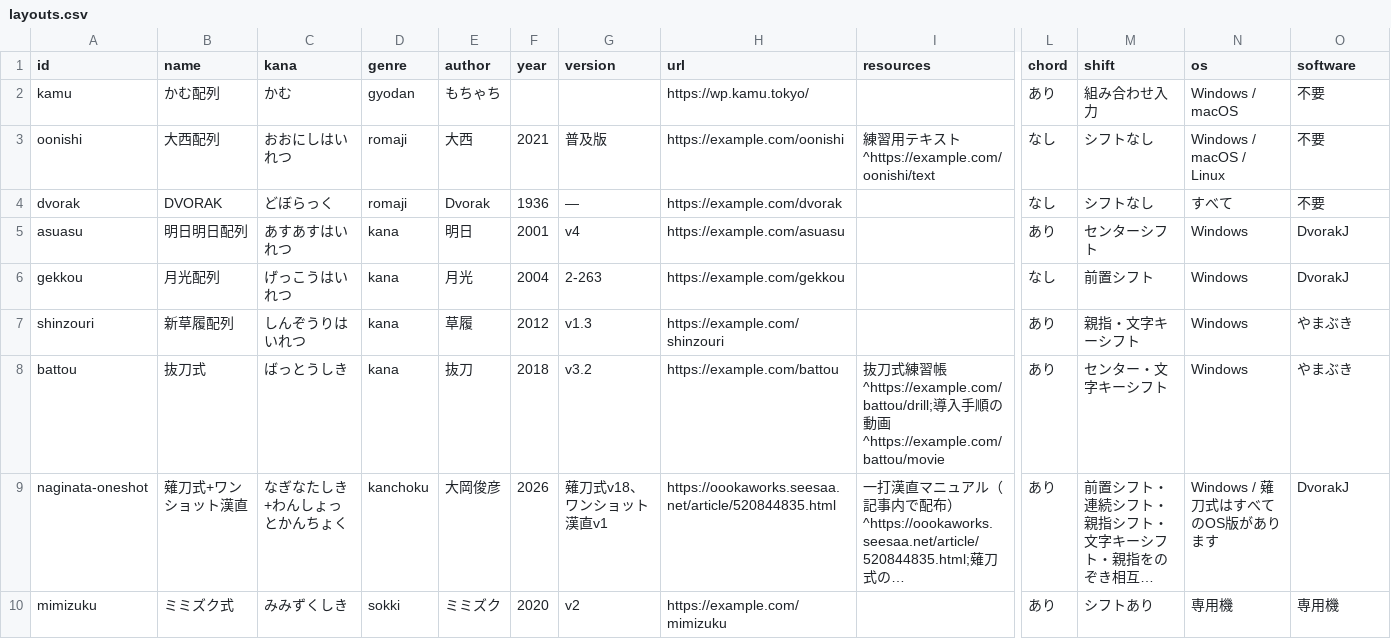
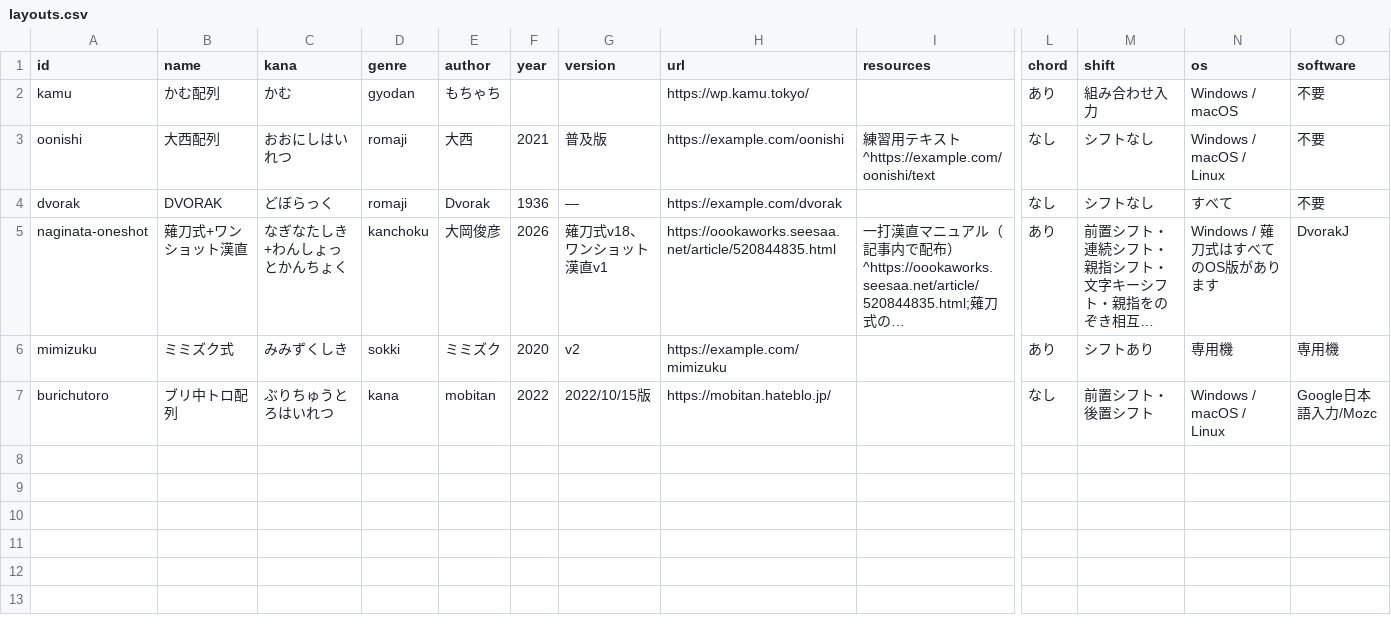
Before and after one commit to kana-hairetsu/shinhairetsu-catalog, a CSV file: src/data/layouts.csv, drawn as a sheet; only a part is shown, gaps mark what is left out; long unchanged cells end in …; removed rows and columns are numbered as before the commit, all else as after; rows hold the shown columns only; the diff names each change by its address in the sheet, - before the commit and + after, or states it on an @@ line.

Commit message:
ブリ中トロ配列を追加

```diff
--- a/src/data/layouts.csv
+++ b/src/data/layouts.csv
-row 5: asuasu | 明日明日配列 | あすあすはいれつ | kana | 明日 | 2001 | v4 | https://example.com/asuasu |  | あり | センターシフト | Windows | DvorakJ
-row 6: gekkou | 月光配列 | げっこうはいれつ | kana | 月光 | 2004 | 2-263 | https://example.com/gekkou |  | なし | 前置シフト | Windows | DvorakJ
-row 7: shinzouri | 新草履配列 | しんぞうりはいれつ | kana | 草履 | 2012 | v1.3 | https://example.com/shinzouri |  | あり | 親指・文字キーシフト | Windows | やまぶき
-row 8: battou | 抜刀式 | ばっとうしき | kana | 抜刀 | 2018 | v3.2 | https://example.com/battou | 抜刀式練習帳^https://example.com/battou/drill;導入手順の動画^https://example.com/battou/movie | あり | センター・文字キーシフト | Windows | やまぶき
+row 7: burichutoro | ブリ中トロ配列 | ぶりちゅうとろはいれつ | kana | mobitan | 2022 | 2022/10/15版 | https://mobitan.hateblo.jp/ |  | なし | 前置シフト・後置シフト | Windows / macOS / Linux | Google日本語入力/Mozc
```
Also changed, not shown: 8 other files.
